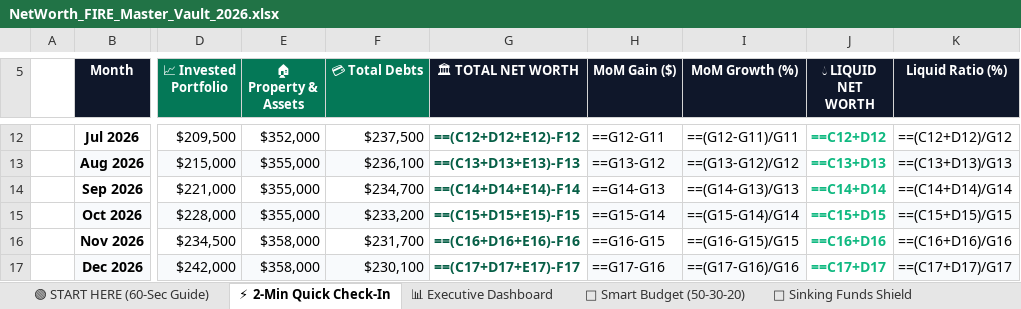
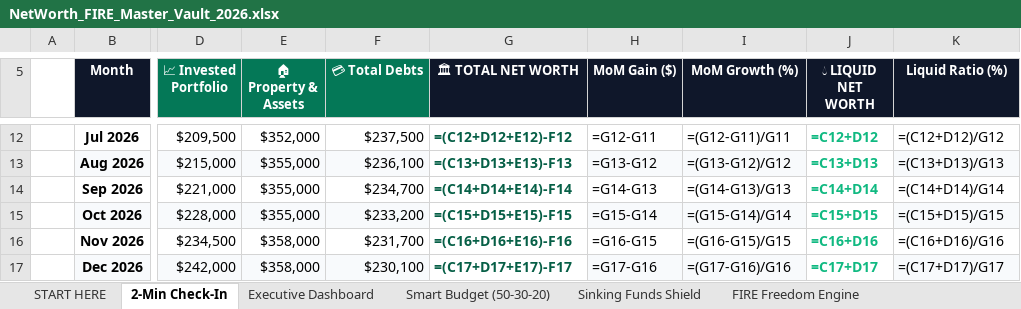
Before and after one commit to 21yash24/net-worth-calculator, an Excel workbook: public/downloads/NetWorth_FIRE_Master_Vault_2026.xlsx, sheet 2-Min Check-In, drawn as a sheet; only a part is shown, gaps mark what is left out; values as stored, in another font and other column widths than the file's, no borders; formulas without a stored value are shown as written; the diff covers the shown part only; the diff names each change by its address in the sheet, - before the commit and + after, or states it on an @@ line.

```diff
--- a/public/downloads/NetWorth_FIRE_Master_Vault_2026.xlsx (sheet 2-Min Check-In)
+++ b/public/downloads/NetWorth_FIRE_Master_Vault_2026.xlsx (sheet 2-Min Check-In)
-sheet tab: 🟢 START HERE (60-Sec Guide)
+sheet tab: START HERE
-sheet tab: ⚡ 2-Min Quick Check-In
+sheet tab: 2-Min Check-In
-sheet tab: 📊 Executive Dashboard
+sheet tab: Executive Dashboard
-sheet tab: 💸 Smart Budget (50-30-20)
+sheet tab: Smart Budget (50-30-20)
-sheet tab: 🎯 Sinking Funds Shield
+sheet tab: Sinking Funds Shield
-G12 (🏛 TOTAL NET WORTH): ==(C12+D12+E12)-F12
+G12 (🏛 TOTAL NET WORTH): =(C12+D12+E12)-F12
-H12 (MoM Gain ($)): ==G12-G11
+H12 (MoM Gain ($)): =G12-G11
-I12 (MoM Growth (%)): ==(G12-G11)/G11
+I12 (MoM Growth (%)): =(G12-G11)/G11
-J12 (💧 LIQUID NET WORTH): ==C12+D12
+J12 (💧 LIQUID NET WORTH): =C12+D12
-K12 (Liquid Ratio (%)): ==(C12+D12)/G12
+K12 (Liquid Ratio (%)): =(C12+D12)/G12
-G13 (🏛 TOTAL NET WORTH): ==(C13+D13+E13)-F13
+G13 (🏛 TOTAL NET WORTH): =(C13+D13+E13)-F13
-H13 (MoM Gain ($)): ==G13-G12
+H13 (MoM Gain ($)): =G13-G12
-I13 (MoM Growth (%)): ==(G13-G12)/G12
+I13 (MoM Growth (%)): =(G13-G12)/G12
-J13 (💧 LIQUID NET WORTH): ==C13+D13
+J13 (💧 LIQUID NET WORTH): =C13+D13
-K13 (Liquid Ratio (%)): ==(C13+D13)/G13
+K13 (Liquid Ratio (%)): =(C13+D13)/G13
-G14 (🏛 TOTAL NET WORTH): ==(C14+D14+E14)-F14
+G14 (🏛 TOTAL NET WORTH): =(C14+D14+E14)-F14
-H14 (MoM Gain ($)): ==G14-G13
+H14 (MoM Gain ($)): =G14-G13
-I14 (MoM Growth (%)): ==(G14-G13)/G13
+I14 (MoM Growth (%)): =(G14-G13)/G13
-J14 (💧 LIQUID NET WORTH): ==C14+D14
+J14 (💧 LIQUID NET WORTH): =C14+D14
-K14 (Liquid Ratio (%)): ==(C14+D14)/G14
+K14 (Liquid Ratio (%)): =(C14+D14)/G14
-G15 (🏛 TOTAL NET WORTH): ==(C15+D15+E15)-F15
+G15 (🏛 TOTAL NET WORTH): =(C15+D15+E15)-F15
-H15 (MoM Gain ($)): ==G15-G14
+H15 (MoM Gain ($)): =G15-G14
-I15 (MoM Growth (%)): ==(G15-G14)/G14
+I15 (MoM Growth (%)): =(G15-G14)/G14
-J15 (💧 LIQUID NET WORTH): ==C15+D15
+J15 (💧 LIQUID NET WORTH): =C15+D15
-K15 (Liquid Ratio (%)): ==(C15+D15)/G15
+K15 (Liquid Ratio (%)): =(C15+D15)/G15
-G16 (🏛 TOTAL NET WORTH): ==(C16+D16+E16)-F16
+G16 (🏛 TOTAL NET WORTH): =(C16+D16+E16)-F16
-H16 (MoM Gain ($)): ==G16-G15
+H16 (MoM Gain ($)): =G16-G15
-I16 (MoM Growth (%)): ==(G16-G15)/G15
+I16 (MoM Growth (%)): =(G16-G15)/G15
-J16 (💧 LIQUID NET WORTH): ==C16+D16
+J16 (💧 LIQUID NET WORTH): =C16+D16
-K16 (Liquid Ratio (%)): ==(C16+D16)/G16
+K16 (Liquid Ratio (%)): =(C16+D16)/G16
-G17 (🏛 TOTAL NET WORTH): ==(C17+D17+E17)-F17
+G17 (🏛 TOTAL NET WORTH): =(C17+D17+E17)-F17
-H17 (MoM Gain ($)): ==G17-G16
+H17 (MoM Gain ($)): =G17-G16
-I17 (MoM Growth (%)): ==(G17-G16)/G16
+I17 (MoM Growth (%)): =(G17-G16)/G16
-J17 (💧 LIQUID NET WORTH): ==C17+D17
+J17 (💧 LIQUID NET WORTH): =C17+D17
-K17 (Liquid Ratio (%)): ==(C17+D17)/G17
+K17 (Liquid Ratio (%)): =(C17+D17)/G17
```
Also changed, not shown: 37 edited cells elsewhere in this sheet, sheet Smart Budget (50-30-20), sheet Executive Dashboard, sheet Sinking Funds Shield, sheet START HERE, sheet Debt Avalanche & Snowball, sheet FIRE Freedom Engine, other sheet tabs, 1 other file.
